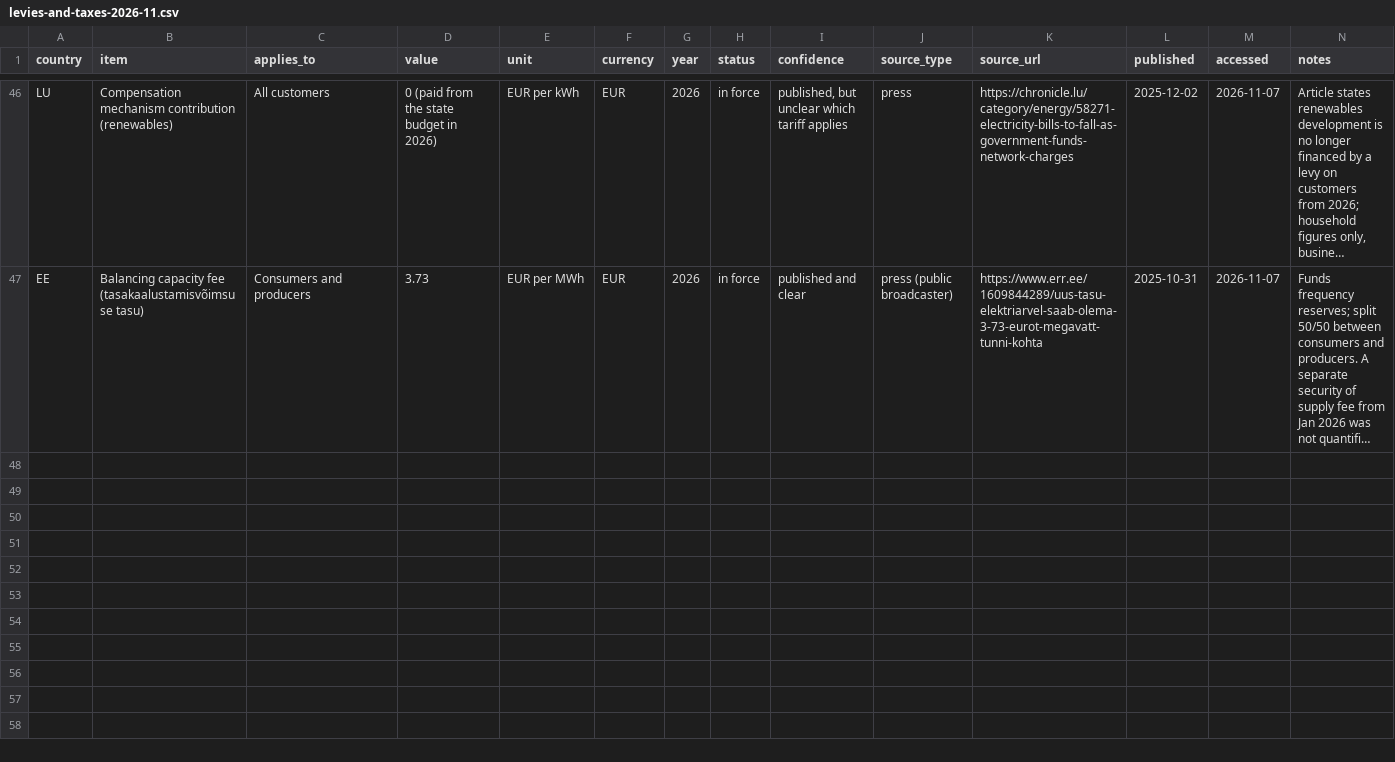
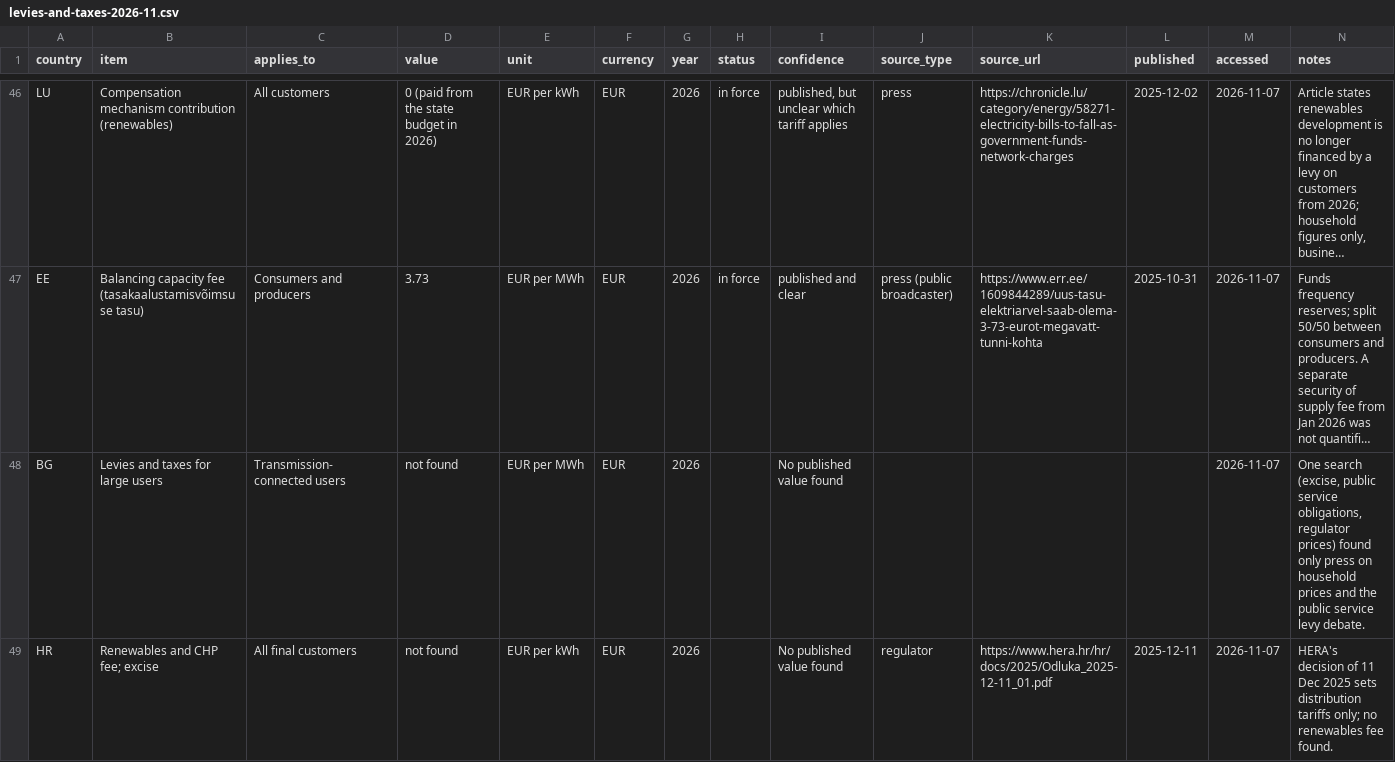
Before and after one commit to Slappy-69/DC-Learning, a CSV file: energy-strategy-tool/docs/research/levies-and-taxes-2026-11.csv, drawn as a sheet; only a part is shown, gaps mark what is left out; long unchanged cells end in …; the diff covers the shown part only; the diff names each change by its address in the sheet, - before the commit and + after, or states it on an @@ line.

```diff
--- a/energy-strategy-tool/docs/research/levies-and-taxes-2026-11.csv
+++ b/energy-strategy-tool/docs/research/levies-and-taxes-2026-11.csv
+row 48: BG | Levies and taxes for large users | Transmission-connected users | not found | EUR per MWh | EUR | 2026 |  | No published value found |  |  |  | 2026-11-07 | One search (excise, public service obligations, regulator prices) found only press on household prices and the public service levy debate.
+row 49: HR | Renewables and CHP fee; excise | All final customers | not found | EUR per kWh | EUR | 2026 |  | No published value found | regulator | https://www.hera.hr/hr/docs/2025/Odluka_2025-12-11_01.pdf | 2025-12-11 | 2026-11-07 | HERA's decision of 11 Dec 2025 sets distribution tariffs only; no renewables fee found.
```
Also changed, not shown: 2 added rows elsewhere in this file, 4 other files.
